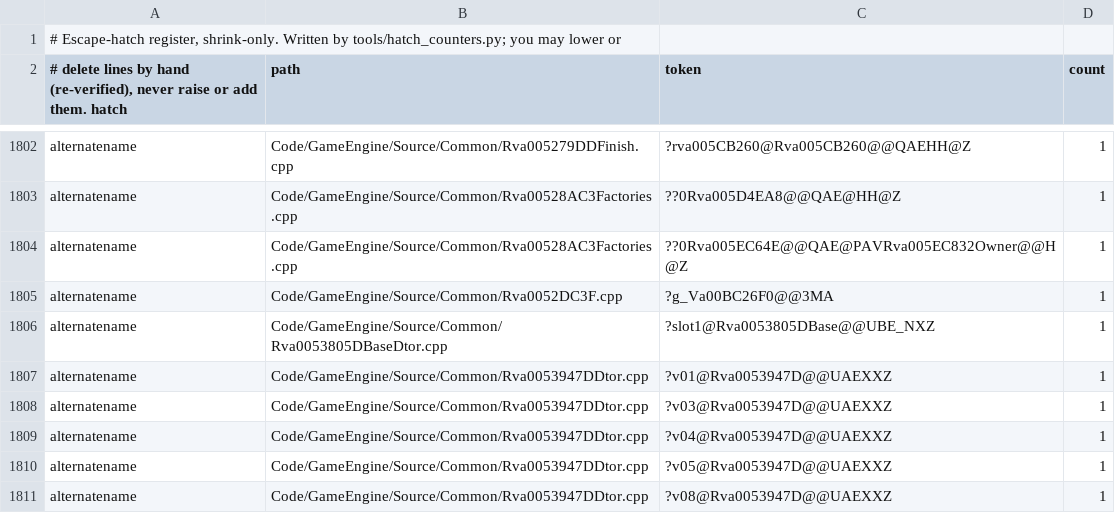
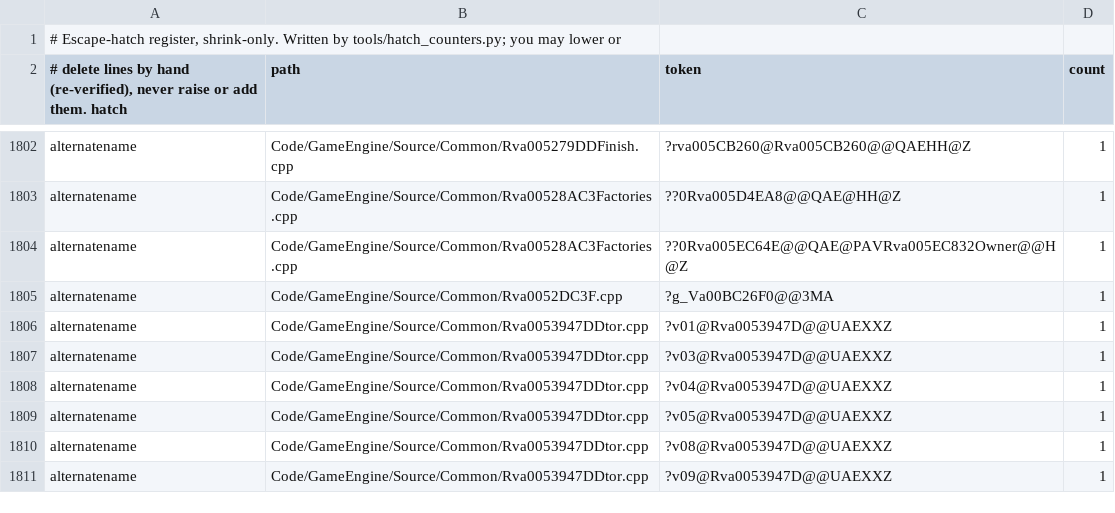
Before and after one commit to Open-BFME/Open-BFME-2, a TSV file: reverse/hatch_baseline.tsv, drawn as a sheet; only a part is shown, gaps mark what is left out; the shorter side is filled out with more unchanged rows; the diff names each change by its address in the sheet, - before the commit and + after, or states it on an @@ line.

```diff
--- a/reverse/hatch_baseline.tsv
+++ b/reverse/hatch_baseline.tsv
-row 1806: alternatename | Code/GameEngine/Source/Common/Rva0053805DBaseDtor.cpp | ?slot1@Rva0053805DBase@@UBE_NXZ | 1
```
Also changed, not shown: 3 other files.
